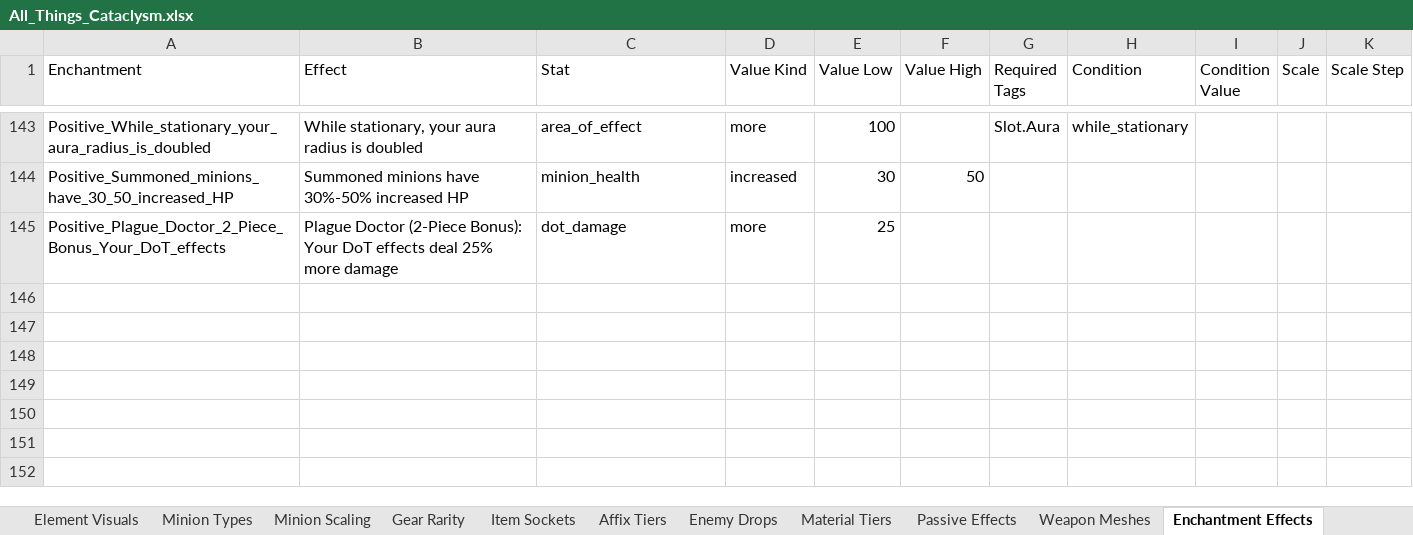
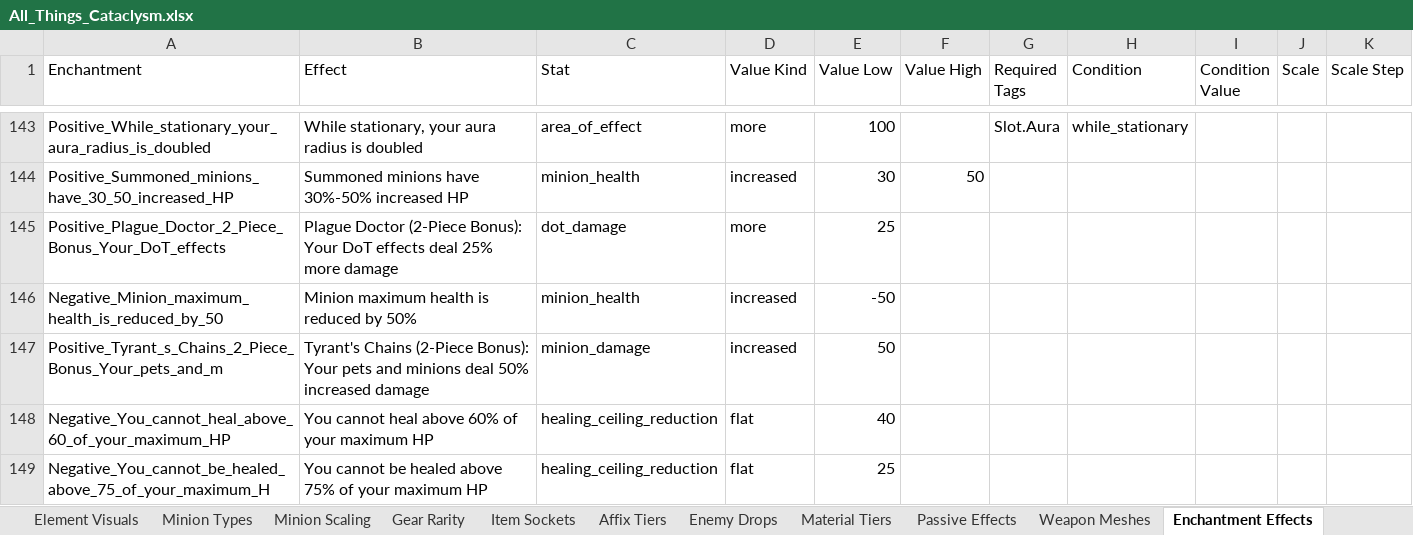
Before and after one commit to sdubois777/Cataclysm, an Excel workbook: docs/All_Things_Cataclysm.xlsx, sheet Enchantment Effects, drawn as a sheet; only a part is shown, gaps mark what is left out; values as stored, in another font and other column widths than the file's, no borders; the diff names each change by its address in the sheet, - before the commit and + after, or states it on an @@ line.

```diff
--- a/docs/All_Things_Cataclysm.xlsx (sheet Enchantment Effects)
+++ b/docs/All_Things_Cataclysm.xlsx (sheet Enchantment Effects)
+row 146: Negative_Minion_maximum_health_is_reduced_by_50 | Minion maximum health is reduced by 50% | minion_health | increased | -50
+row 147: Positive_Tyrant_s_Chains_2_Piece_Bonus_Your_pets_and_m | Tyrant's Chains (2-Piece Bonus): Your pets and minions deal 50% increased damage | minion_damage | increased | 50
+row 148: Negative_You_cannot_heal_above_60_of_your_maximum_HP | You cannot heal above 60% of your maximum HP | healing_ceiling_reduction | flat | 40
+row 149: Negative_You_cannot_be_healed_above_75_of_your_maximum_H | You cannot be healed above 75% of your maximum HP | healing_ceiling_reduction | flat | 25
```
Also changed, not shown: sheet Enchantments, 9 other files.
